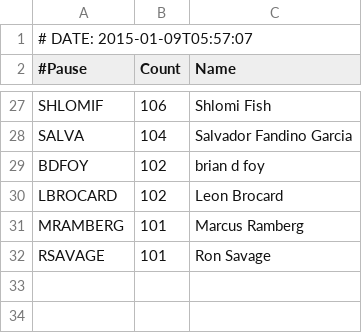
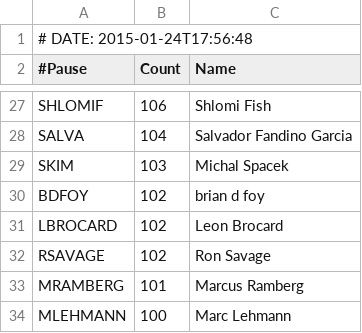
Before and after one commit to barbie/acme-cpanauthors-cpan-onehundred, a CSV file: examples/data/cpan100.csv, drawn as a sheet; only a part is shown, gaps mark what is left out; the diff covers the shown part only.

```diff
--- a/examples/data/cpan100.csv
+++ b/examples/data/cpan100.csv
@@ -1,2 +1,2 @@
-# DATE: 2015-01-09T05:57:07
+# DATE: 2015-01-24T17:56:48
 #Pause,Count,Name
@@ -28,5 +28,7 @@ SHLOMIF,106,Shlomi Fish
 SALVA,104,Salvador Fandino Garcia
+SKIM,103,Michal Spacek
 BDFOY,102,brian d foy
 LBROCARD,102,Leon Brocard
+RSAVAGE,102,Ron Savage
 MRAMBERG,101,Marcus Ramberg
-RSAVAGE,101,Ron Savage
+MLEHMANN,100,Marc Lehmann
```
Also changed, not shown: 2 added rows, 2 removed rows and 6 edited cells elsewhere in this file, 5 other files.
